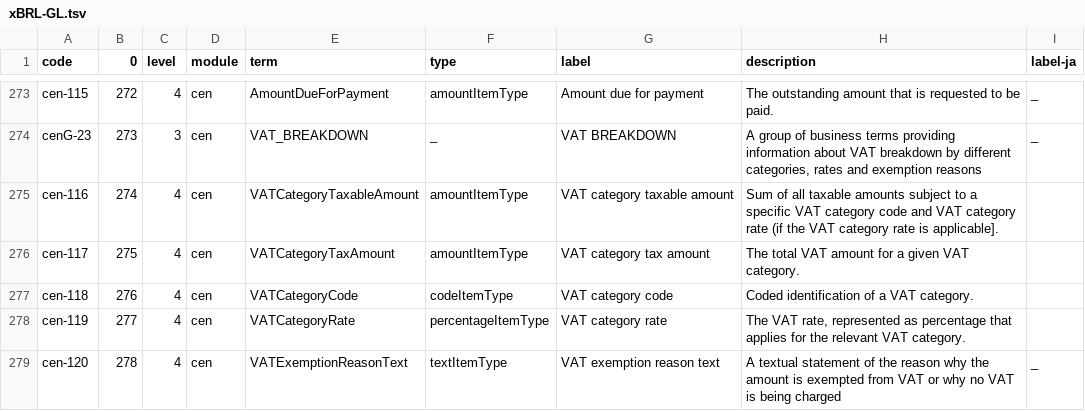
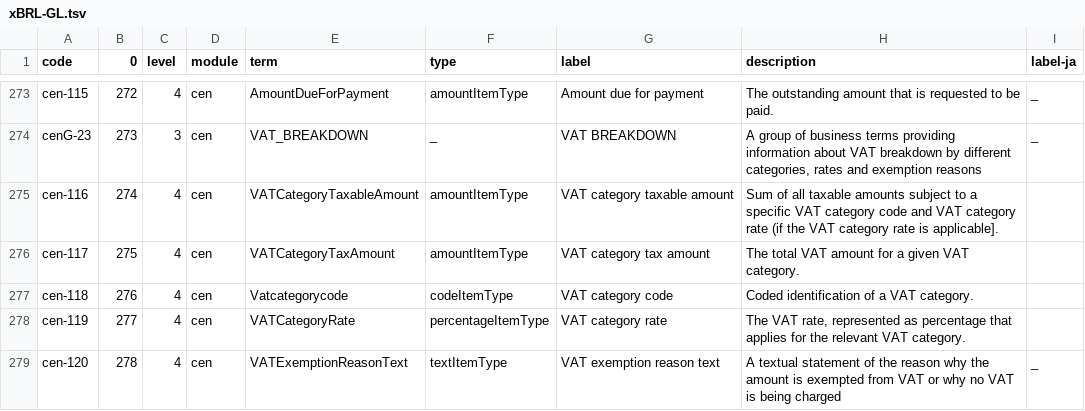
Before and after one commit to pontsoleil/EIPA, a TSV file: データ検証/EIPA/xBRL/gl/source/xBRL-GL.tsv, drawn as a sheet; only a part is shown, gaps mark what is left out; the diff names each change by its address in the sheet, - before the commit and + after, or states it on an @@ line.

Commit message:
Update xBRL-GL.tsv

```diff
--- a/データ検証/EIPA/xBRL/gl/source/xBRL-GL.tsv
+++ b/データ検証/EIPA/xBRL/gl/source/xBRL-GL.tsv
-E277 (term): VATCategoryCode
+E277 (term): Vatcategorycode
```
